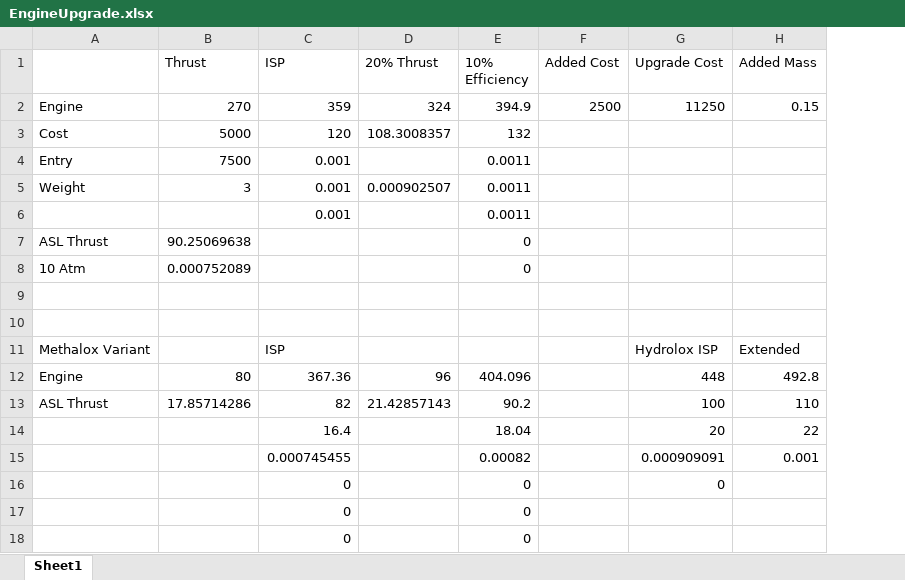
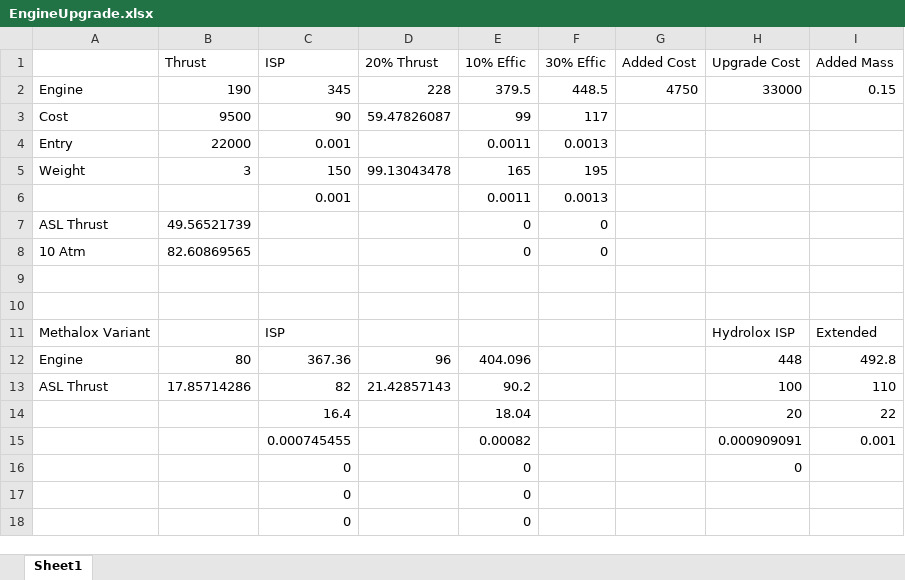
Before and after one commit to hemeac/kiwiTechTree, an Excel workbook: Source/EngineUpgrade.xlsx, sheet Sheet1, drawn as a sheet; values as stored, in another font and other column widths than the file's, no borders; removed rows and columns are numbered as before the commit, all else as after; the diff names each change by its address in the sheet, - before the commit and + after, or states it on an @@ line.

```diff
--- a/Source/EngineUpgrade.xlsx (sheet Sheet1)
+++ b/Source/EngineUpgrade.xlsx (sheet Sheet1)
+column F (30% Effic), rows 4-8: 0.0013 | 195 | 0.0013 | 0 | 0
-E1: 10% Efficiency
+E1: 10% Effic
-row 2: Engine | 270 | 359 | 324 | 394.9 | 2500 | 11250 | 0.15
-row 3: Cost | 5000 | 120 | 108.3008357 | 132
+row 2: Engine | 190 | 345 | 228 | 379.5 | 448.5 | 4750 | 33000 | 0.15
+row 3: Cost | 9500 | 90 | 59.47826087 | 99 | 117
-B4 (Thrust): 7500
+B4 (Thrust): 22000
-C5 (ISP): 0.001
+C5 (ISP): 150
-D5 (20% Thrust): 0.000902507
+D5 (20% Thrust): 99.13043478
-E5 (10% Effic): 0.0011
+E5 (10% Effic): 165
-B7 (Thrust): 90.25069638
+B7 (Thrust): 49.56521739
-B8 (Thrust): 0.000752089
+B8 (Thrust): 82.60869565
```
Also changed, not shown: formulas that keep their value, Source/JetEngineUpgrade.xlsx, 12 other files.
